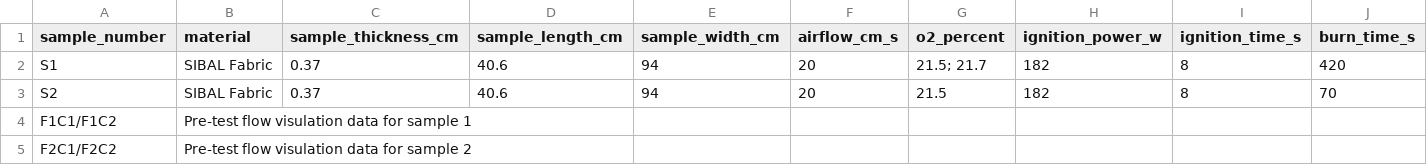
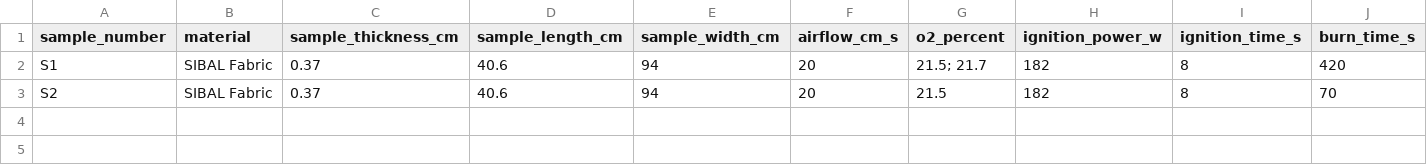
Before and after one commit to AllMites/taomoeba-project, a CSV file: public/data/runs/PSI-98.csv, drawn as a sheet; only a part is shown; rows hold the shown columns only; the diff names each change by its address in the sheet, - before the commit and + after, or states it on an @@ line.

```diff
--- a/public/data/runs/PSI-98.csv
+++ b/public/data/runs/PSI-98.csv
-row 4: F1C1/F1C2 | Pre-test flow visulation data for sample 1
-row 5: F2C1/F2C2 | Pre-test flow visulation data for sample 2
```
Also changed, not shown: public/data/runs/PSI-22.csv, public/data/runs/PSI-99.csv, 25 other files.
